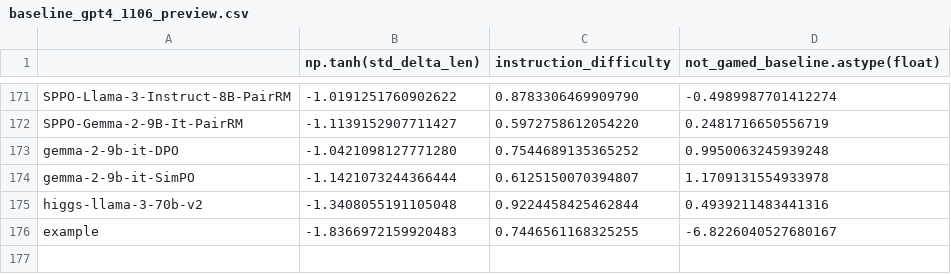
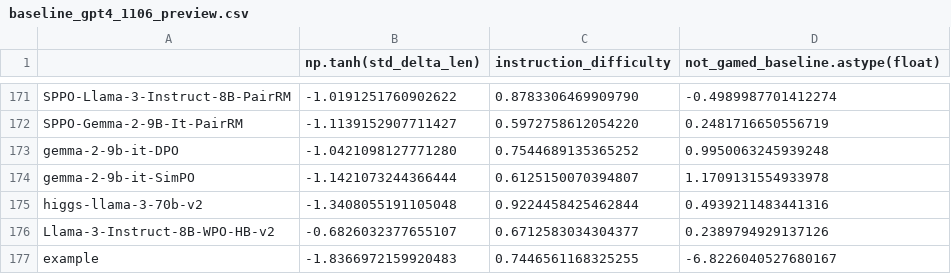
Before and after one commit to tatsu-lab/alpaca_eval, a CSV file: src/alpaca_eval/metrics/weights/weighted_alpaca_eval_gpt4_turbo/length_controlled_v1/baseline_gpt4_1106_preview.csv, drawn as a sheet; only a part is shown, gaps mark what is left out.

```diff
--- a/src/alpaca_eval/metrics/weights/weighted_alpaca_eval_gpt4_turbo/length_controlled_v1/baseline_gpt4_1106_preview.csv
+++ b/src/alpaca_eval/metrics/weights/weighted_alpaca_eval_gpt4_turbo/length_controlled_v1/baseline_gpt4_1106_preview.csv
@@ -175,2 +175,3 @@ gemma-2-9b-it-SimPO,-1.1421073244366444,0.6125150070394807,1.1709131554933978
 higgs-llama-3-70b-v2,-1.3408055191105048,0.9224458425462844,0.4939211483441316
+Llama-3-Instruct-8B-WPO-HB-v2,-0.6826032377655107,0.6712583034304377,0.2389794929137126
 example,-1.8366972159920483,0.7446561168325255,-6.8226040527680167
```
Also changed, not shown: src/alpaca_eval/leaderboards/data_AlpacaEval_2/weighted_alpaca_eval_gpt4_turbo_leaderboard.csv, 3 other files.
